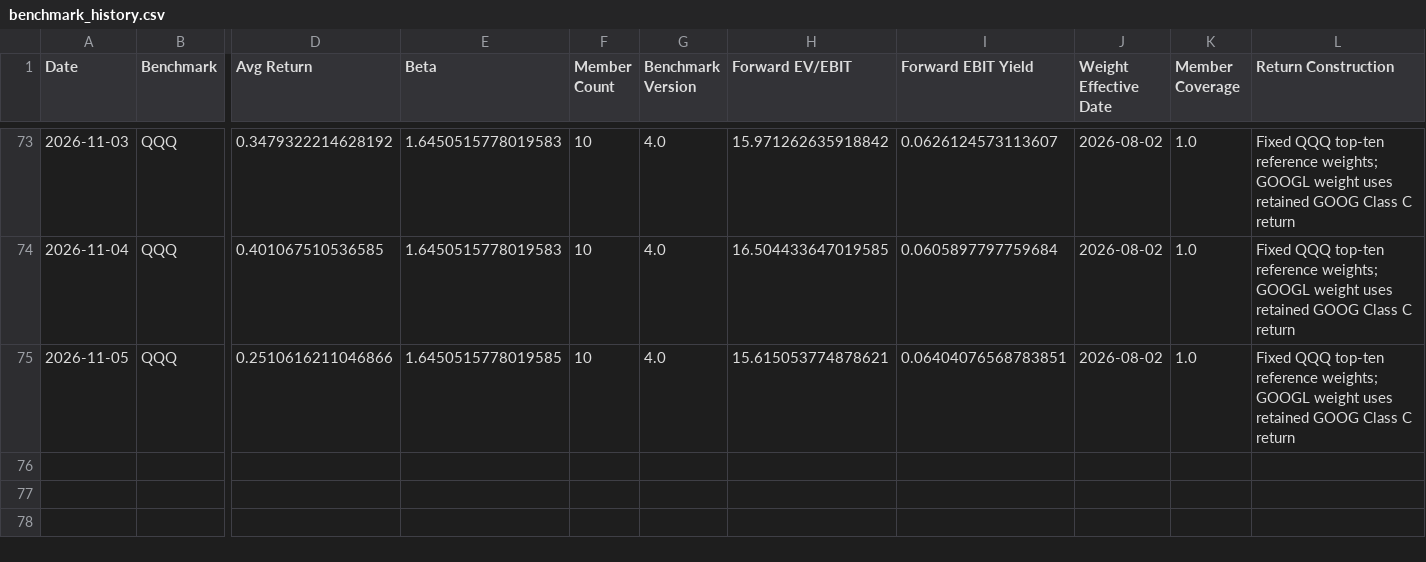
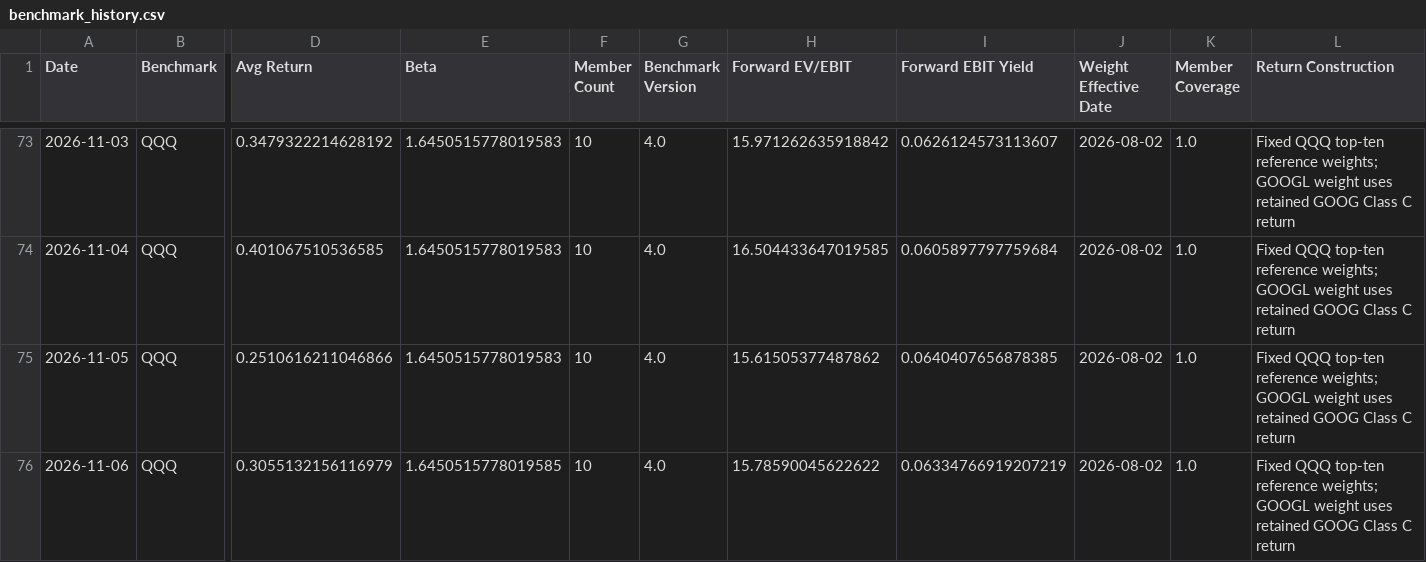
Before and after one commit to seenyoredave/ai_macro_git, a CSV file: archive/benchmark_history.csv, drawn as a sheet; only a part is shown, gaps mark what is left out; rows hold the shown columns only; the diff names each change by its address in the sheet, - before the commit and + after, or states it on an @@ line.

```diff
--- a/archive/benchmark_history.csv
+++ b/archive/benchmark_history.csv
-E75 (Beta): 1.6450515778019585
+E75 (Beta): 1.6450515778019583
-H75 (Forward EV/EBIT): 15.615053774878621
+H75 (Forward EV/EBIT): 15.61505377487862
-I75 (Forward EBIT Yield): 0.06404076568783851
+I75 (Forward EBIT Yield): 0.0640407656878385
+row 76: 2026-11-06 | QQQ | 0.3055132156116979 | 1.6450515778019585 | 10 | 4.0 | 15.78590045622622 | 0.06334766919207219 | 2026-08-02 | 1.0 | Fixed QQQ top-ten reference weights; GOOGL weight uses retained GOOG Class C return
```
Also changed, not shown: archive/fred_history.csv, archive/macro_history.csv, 39 other files.
